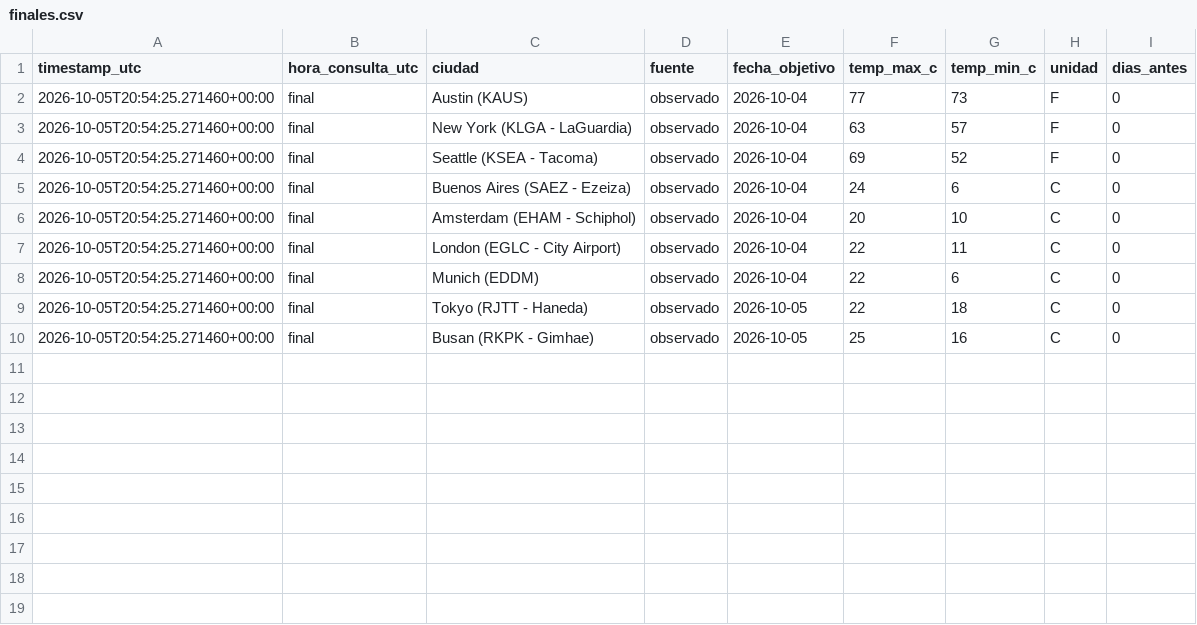
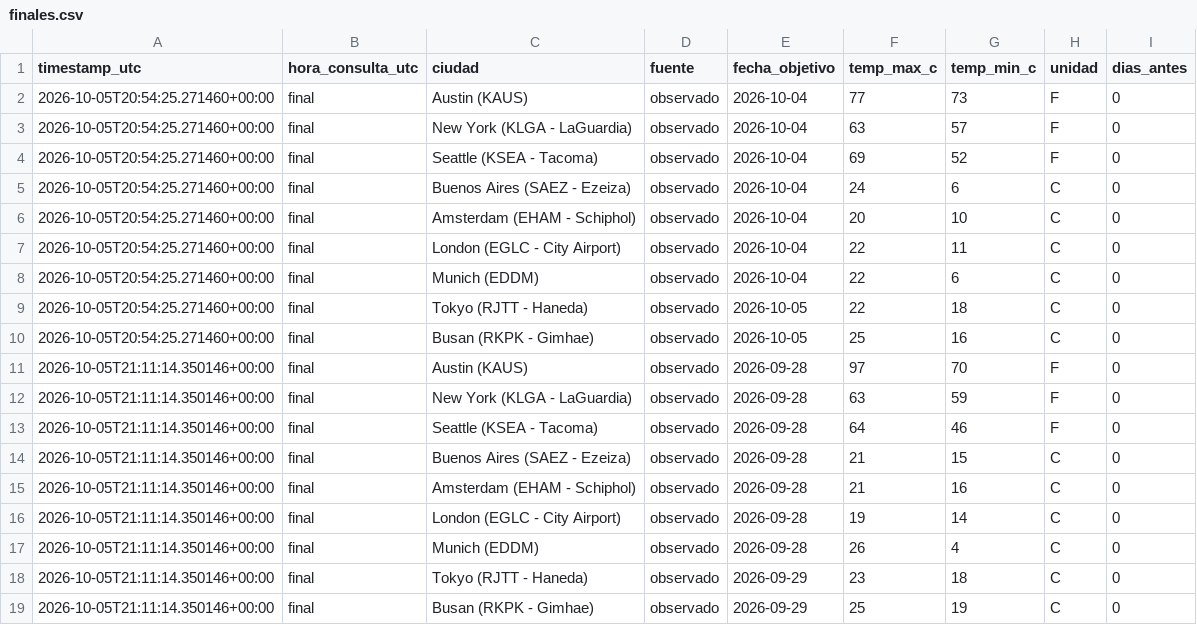
Before and after one commit to galookk/TrackerTemp, a CSV file: data/finales.csv, drawn as a sheet; the diff names each change by its address in the sheet, - before the commit and + after, or states it on an @@ line.

```diff
--- a/data/finales.csv
+++ b/data/finales.csv
+row 11: 2026-10-05T21:11:14.350146+00:00 | final | Austin (KAUS) | observado | 2026-09-28 | 97 | 70 | F | 0
+row 12: 2026-10-05T21:11:14.350146+00:00 | final | New York (KLGA - LaGuardia) | observado | 2026-09-28 | 63 | 59 | F | 0
+row 13: 2026-10-05T21:11:14.350146+00:00 | final | Seattle (KSEA - Tacoma) | observado | 2026-09-28 | 64 | 46 | F | 0
+row 14: 2026-10-05T21:11:14.350146+00:00 | final | Buenos Aires (SAEZ - Ezeiza) | observado | 2026-09-28 | 21 | 15 | C | 0
+row 15: 2026-10-05T21:11:14.350146+00:00 | final | Amsterdam (EHAM - Schiphol) | observado | 2026-09-28 | 21 | 16 | C | 0
+row 16: 2026-10-05T21:11:14.350146+00:00 | final | London (EGLC - City Airport) | observado | 2026-09-28 | 19 | 14 | C | 0
+row 17: 2026-10-05T21:11:14.350146+00:00 | final | Munich (EDDM) | observado | 2026-09-28 | 26 | 4 | C | 0
+row 18: 2026-10-05T21:11:14.350146+00:00 | final | Tokyo (RJTT - Haneda) | observado | 2026-09-29 | 23 | 18 | C | 0
+row 19: 2026-10-05T21:11:14.350146+00:00 | final | Busan (RKPK - Gimhae) | observado | 2026-09-29 | 25 | 19 | C | 0
```
